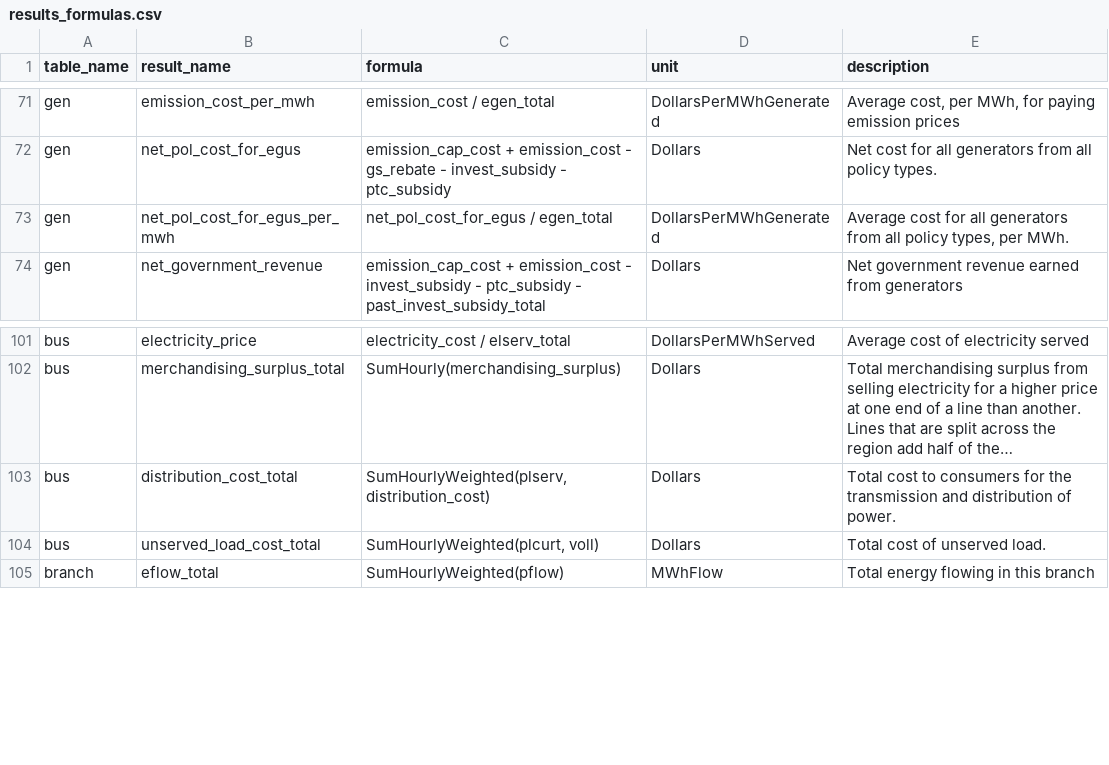
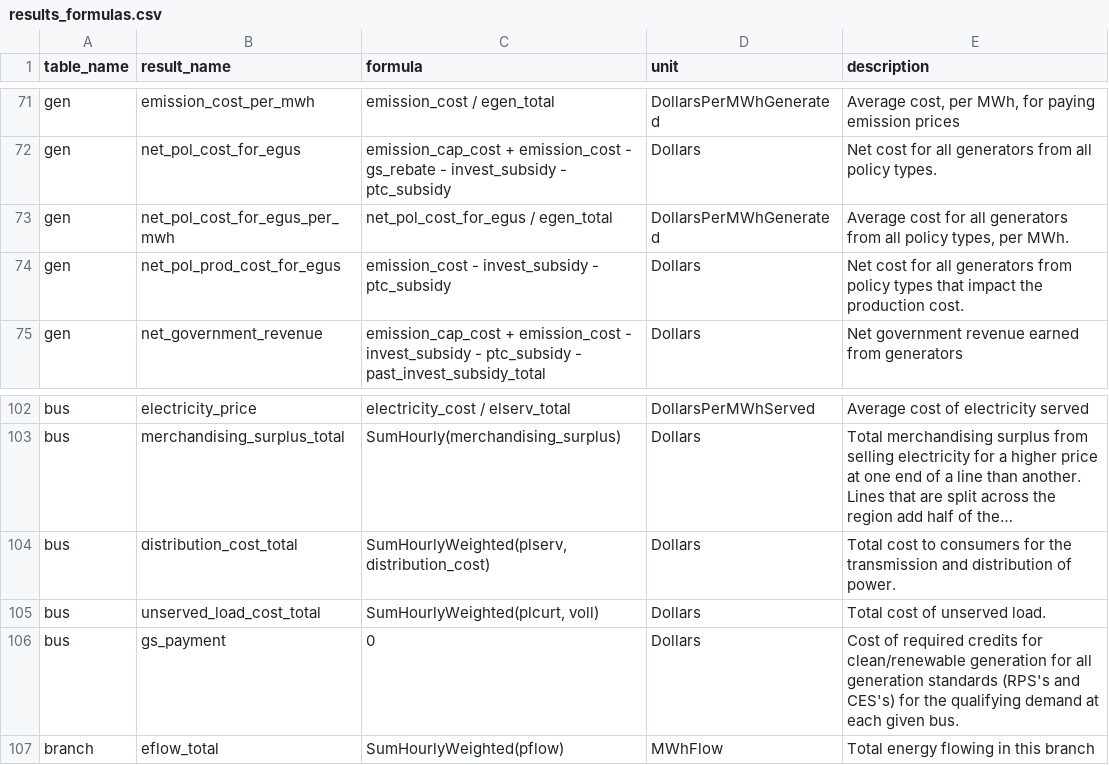
Before and after one commit to e4st-dev/E4ST.jl, a CSV file: src/results/results_formulas.csv, drawn as a sheet; only a part is shown, gaps mark what is left out; long unchanged cells end in …; the diff names each change by its address in the sheet, - before the commit and + after, or states it on an @@ line.

```diff
--- a/src/results/results_formulas.csv
+++ b/src/results/results_formulas.csv
+row 74: gen | net_pol_prod_cost_for_egus | emission_cost - invest_subsidy - ptc_subsidy | Dollars | Net cost for all generators from policy types that impact the production cost.
+row 106: bus | gs_payment | 0 | Dollars | Cost of required credits for clean/renewable generation for all generation standards (RPS's and CES's) for the qualifying demand at each given bus.
```
Also changed, not shown: 3 other files.
